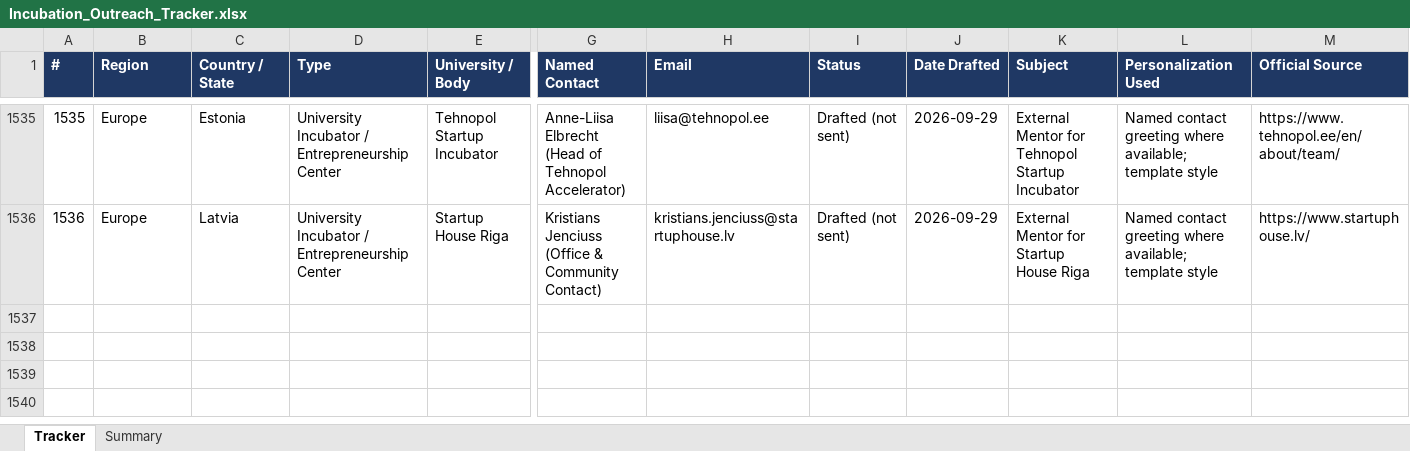
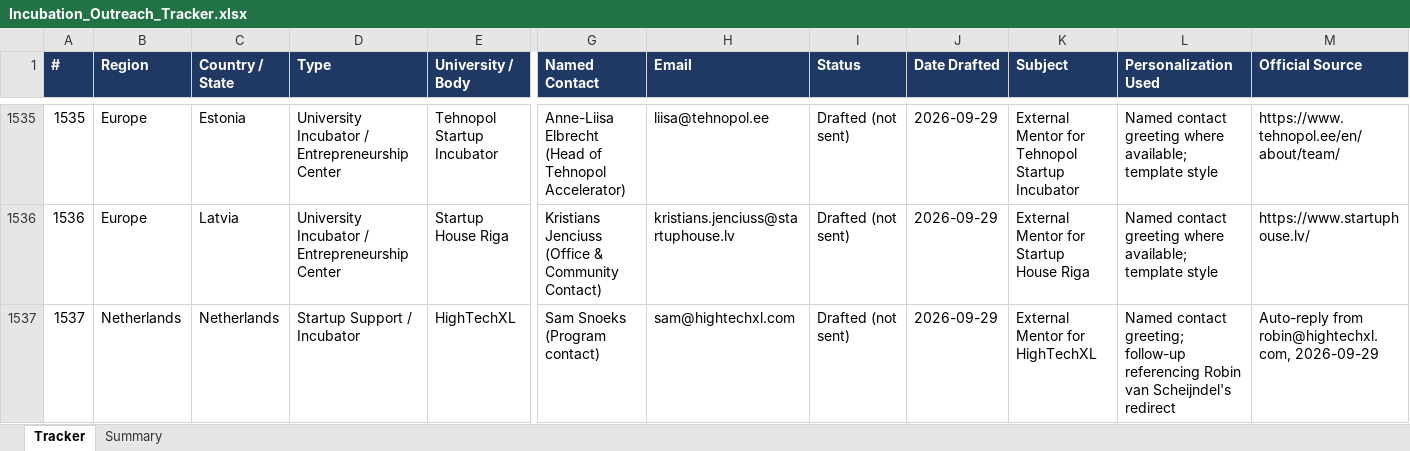
Before and after one commit to Madhi1615/mentor-outreach, an Excel workbook: data/Incubation_Outreach_Tracker.xlsx, sheet Tracker, drawn as a sheet; only a part is shown, gaps mark what is left out; values as stored, in another font and other column widths than the file's, no borders; rows hold the shown columns only; the diff covers the shown part only; the diff names each change by its address in the sheet, - before the commit and + after, or states it on an @@ line.

```diff
--- a/data/Incubation_Outreach_Tracker.xlsx (sheet Tracker)
+++ b/data/Incubation_Outreach_Tracker.xlsx (sheet Tracker)
+row 1537: 1537 | Netherlands | Netherlands | Startup Support / Incubator | HighTechXL | Sam Snoeks (Program contact) | sam@hightechxl.com | Drafted (not sent) | 2026-09-29 | External Mentor for HighTechXL | Named contact greeting; follow-up referencing Robin van Scheijndel's redirect | Auto-reply from robin@hightechxl.com, 2026-09-29
```
Also changed, not shown: 1 added row and 2 edited cells elsewhere in this sheet, sheet Summary.
